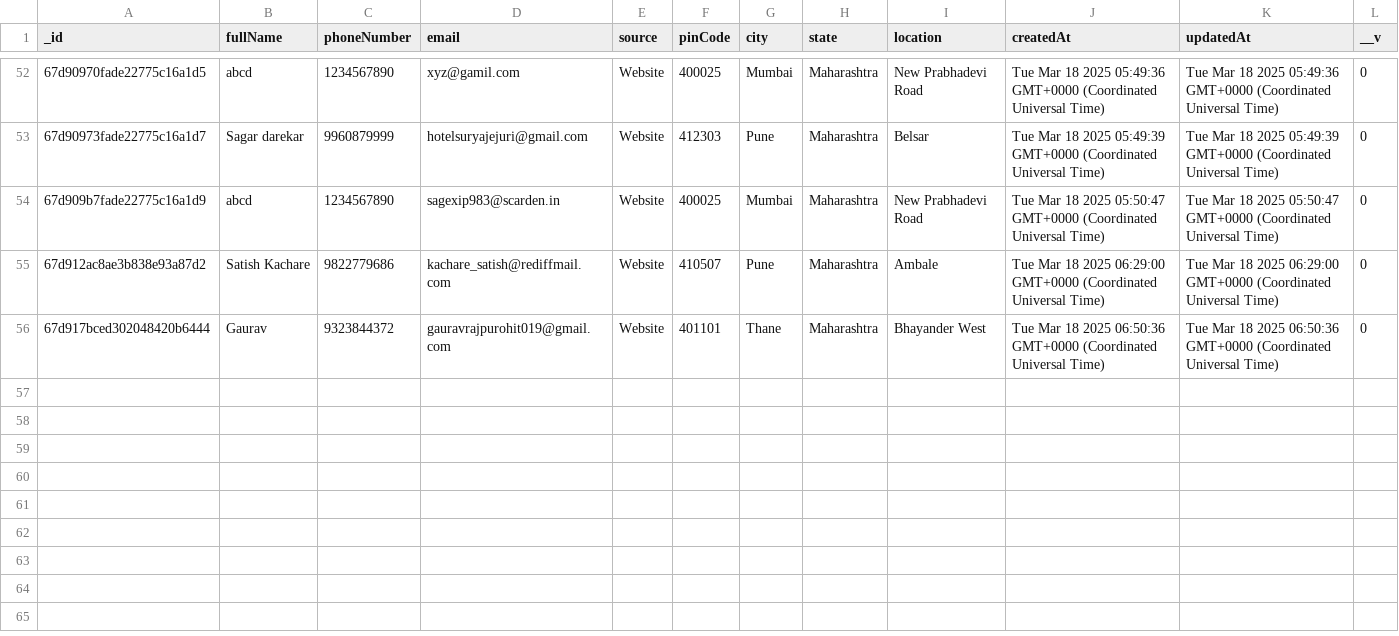
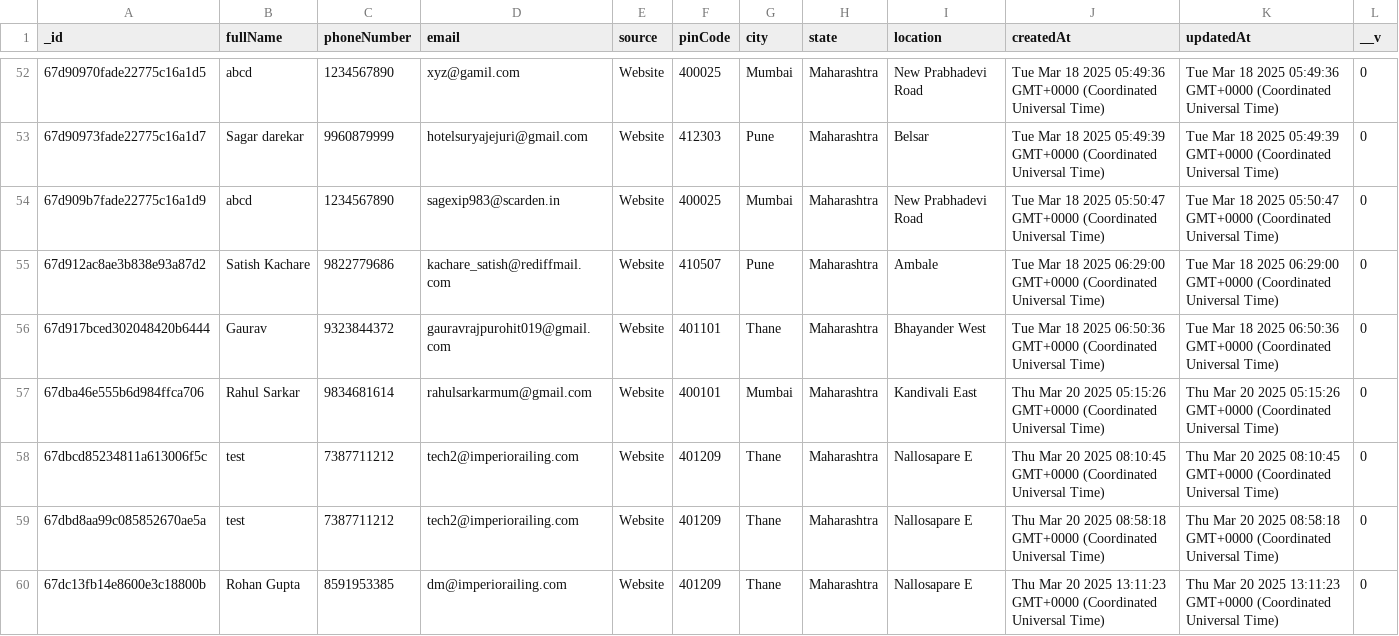
Before and after one commit to Tech3Imperio/backendimperio, a CSV file: enquiryforms_output.csv, drawn as a sheet; only a part is shown, gaps mark what is left out; the diff names each change by its address in the sheet, - before the commit and + after, or states it on an @@ line.

```diff
--- a/enquiryforms_output.csv
+++ b/enquiryforms_output.csv
+row 57: 67dba46e555b6d984ffca706 | Rahul Sarkar | 9834681614 | rahulsarkarmum@gmail.com | Website | 400101 | Mumbai | Maharashtra | Kandivali East | Thu Mar 20 2025 05:15:26 GMT+0000 (Coordinated Universal Time) | Thu Mar 20 2025 05:15:26 GMT+0000 (Coordinated Universal Time) | 0
+row 58: 67dbcd85234811a613006f5c | test | 7387711212 | tech2@imperiorailing.com | Website | 401209 | Thane | Maharashtra | Nallosapare E | Thu Mar 20 2025 08:10:45 GMT+0000 (Coordinated Universal Time) | Thu Mar 20 2025 08:10:45 GMT+0000 (Coordinated Universal Time) | 0
+row 59: 67dbd8aa99c085852670ae5a | test | 7387711212 | tech2@imperiorailing.com | Website | 401209 | Thane | Maharashtra | Nallosapare E | Thu Mar 20 2025 08:58:18 GMT+0000 (Coordinated Universal Time) | Thu Mar 20 2025 08:58:18 GMT+0000 (Coordinated Universal Time) | 0
+row 60: 67dc13fb14e8600e3c18800b | Rohan Gupta | 8591953385 | dm@imperiorailing.com | Website | 401209 | Thane | Maharashtra | Nallosapare E | Thu Mar 20 2025 13:11:23 GMT+0000 (Coordinated Universal Time) | Thu Mar 20 2025 13:11:23 GMT+0000 (Coordinated Universal Time) | 0
```
